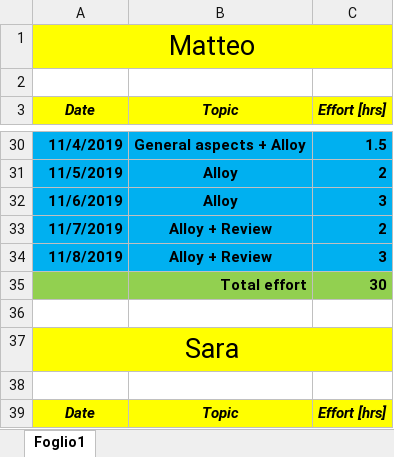
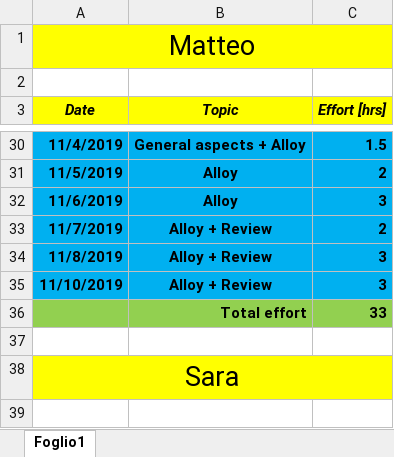
Before and after one commit to pozziteo/PozziSaccoVentura-SwEng2, an Excel workbook: RASD/efforts.xlsx, sheet Foglio1, drawn as a sheet; only a part is shown, gaps mark what is left out; the shorter side is filled out with more unchanged rows; values as stored, in another font and other column widths than the file's, no borders; removed rows and columns are numbered as before the commit, all else as after; the diff names each change by its address in the sheet, - before the commit and + after, or states it on an @@ line.

Commit message:
Review

```diff
--- a/RASD/efforts.xlsx (sheet Foglio1)
+++ b/RASD/efforts.xlsx (sheet Foglio1)
-row 35:  | Total effort | 30
+row 35: 11/10/2019 | Alloy + Review | 3
+row 36:  | Total effort | 33
```
